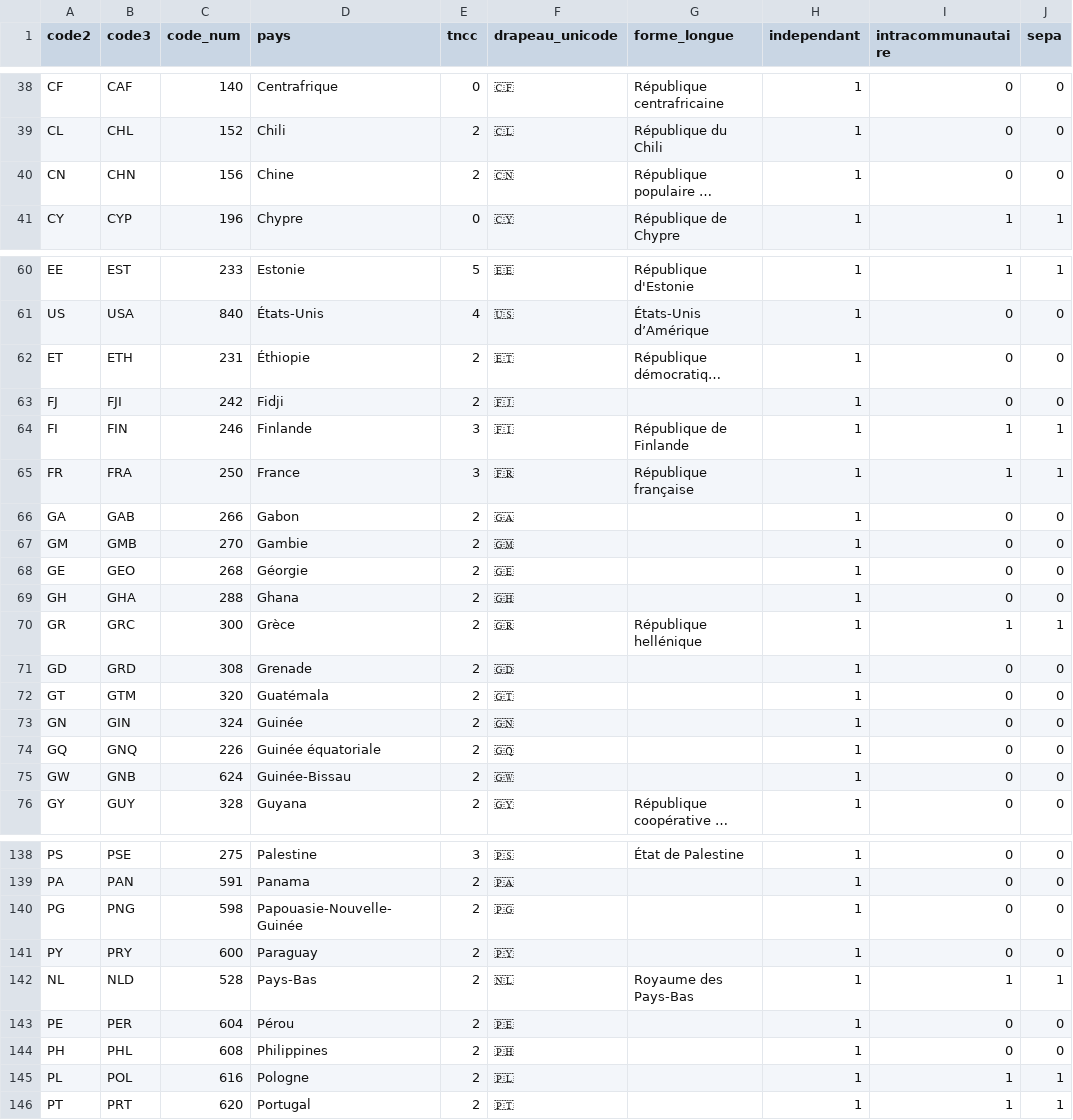
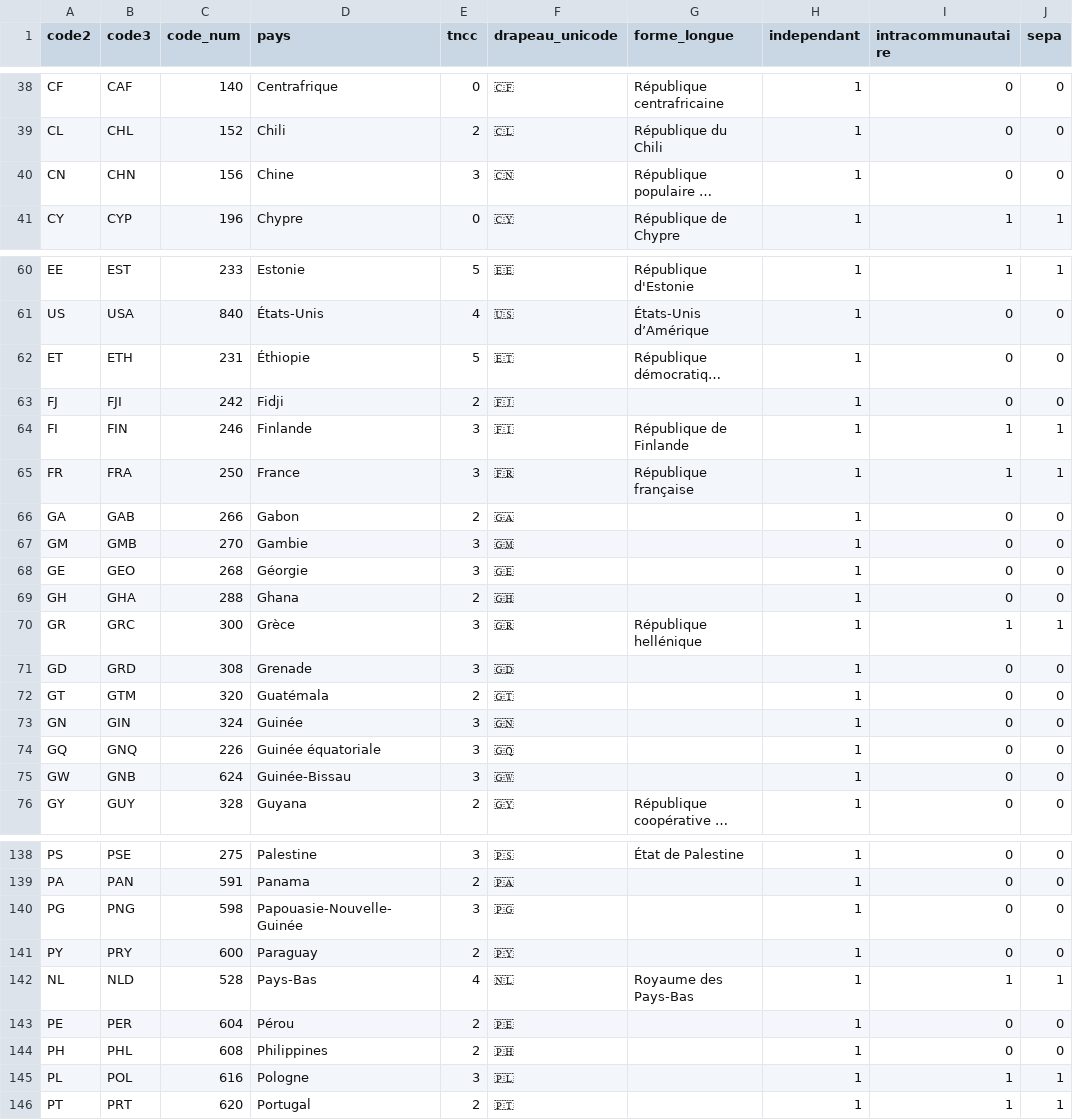
Before and after one commit to medina474/basesdedonnees, a CSV file: data/commun/pays.csv, drawn as a sheet; only a part is shown, gaps mark what is left out; long unchanged cells end in …; the diff covers the shown part only; the diff names each change by its address in the sheet, - before the commit and + after, or states it on an @@ line.

```diff
--- a/data/commun/pays.csv
+++ b/data/commun/pays.csv
-E40 (tncc): 2
+E40 (tncc): 3
-E62 (tncc): 2
+E62 (tncc): 5
-E67:E68 (tncc): 2
+E67:E68 (tncc): 3
-E70:E71 (tncc): 2
+E70:E71 (tncc): 3
-E73:E75 (tncc): 2
+E73:E75 (tncc): 3
-E140 (tncc): 2
+E140 (tncc): 3
-E142 (tncc): 2
+E142 (tncc): 4
-E145 (tncc): 2
+E145 (tncc): 3
```
Also changed, not shown: 38 edited cells elsewhere in this file, 1 other file.
